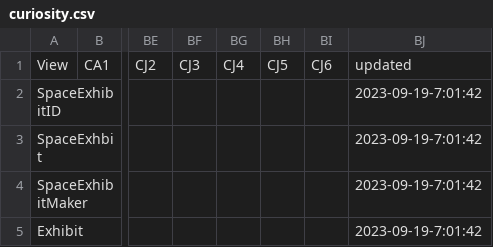
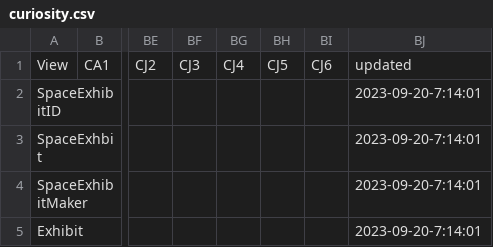
Before and after one commit to MakerFaireOrlando/mfo-static-website, a CSV file: _python/curiosity.csv, drawn as a sheet; only a part is shown, gaps mark what is left out; the diff names each change by its address in the sheet, - before the commit and + after, or states it on an @@ line.

```diff
--- a/_python/curiosity.csv
+++ b/_python/curiosity.csv
-BJ2:BJ5: 2023-09-19-7:01:42
+BJ2:BJ5: 2023-09-20-7:14:01
```
Also changed, not shown: _python/opportunity.csv, _python/spirit.csv, 52 other files.
